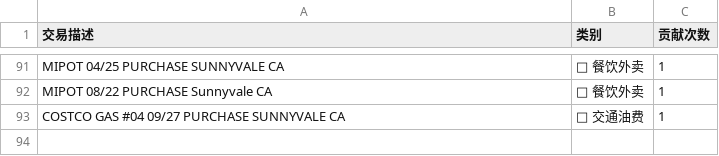
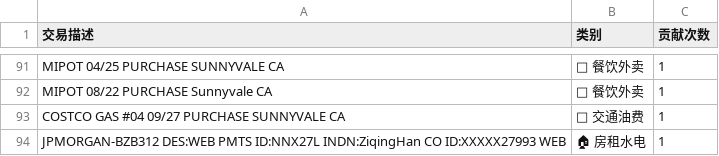
Before and after one commit to ziqinghan/smart-finance-tracker, a CSV file: shared_knowledge.csv, drawn as a sheet; only a part is shown, gaps mark what is left out.

```diff
--- a/shared_knowledge.csv
+++ b/shared_knowledge.csv
@@ -93 +93,2 @@ MIPOT 08/22 PURCHASE Sunnyvale CA,🍱 餐饮外卖,1
 COSTCO GAS #04 09/27 PURCHASE SUNNYVALE CA,🚗 交通油费,1
+JPMORGAN-BZB312 DES:WEB PMTS ID:NNX27L INDN:ZiqingHan CO ID:XXXXX27993 WEB,🏠 房租水电,1
```
